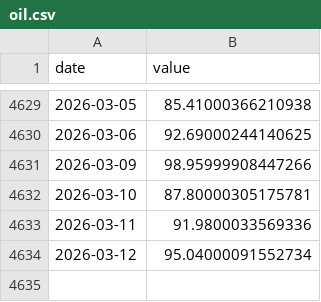
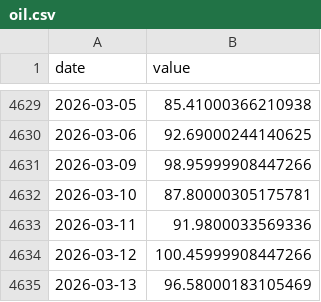
Before and after one commit to kayaozgur/macro-dashboard, a CSV file: data/oil.csv, drawn as a sheet; only a part is shown, gaps mark what is left out.

```diff
--- a/data/oil.csv
+++ b/data/oil.csv
@@ -4633,2 +4633,3 @@ date,value
 2026-03-11,91.9800033569336
-2026-03-12,95.04000091552734
+2026-03-12,100.45999908447266
+2026-03-13,96.58000183105469
```
Also changed, not shown: data/bist.csv, data/bist_usd.csv, 5 other files.
